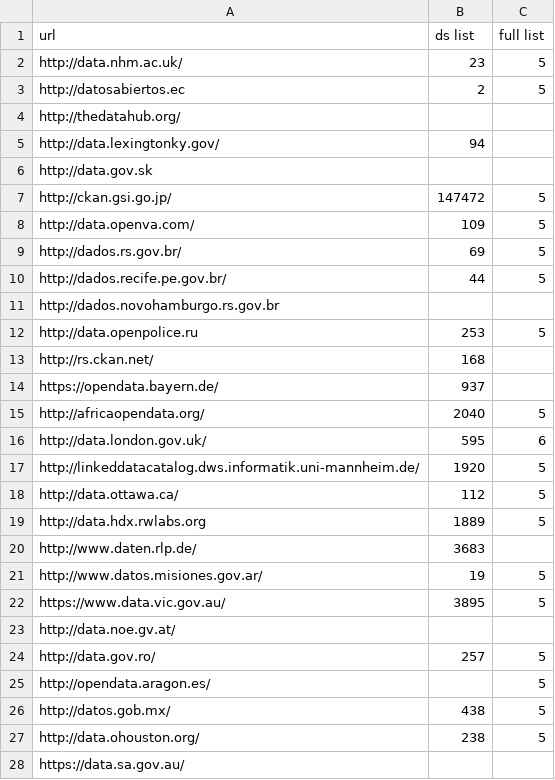
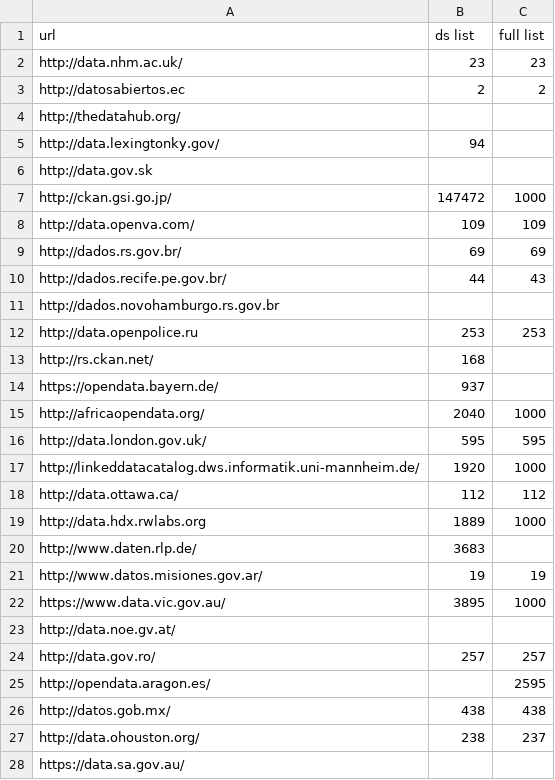
Before and after one commit to sebneu/ckan_instances, a CSV file: full_ds_list.csv, drawn as a sheet; only a part is shown; the diff covers the shown part only.

```diff
--- a/full_ds_list.csv
+++ b/full_ds_list.csv
@@ -1,4 +1,4 @@
 url,ds list,full list
-http://data.nhm.ac.uk/,23,5
-http://datosabiertos.ec,2,5
+http://data.nhm.ac.uk/,23,23
+http://datosabiertos.ec,2,2
 http://thedatahub.org/,,
@@ -6,23 +6,23 @@ http://data.lexingtonky.gov/,94,
 http://data.gov.sk,,
-http://ckan.gsi.go.jp/,147472,5
-http://data.openva.com/,109,5
-http://dados.rs.gov.br/,69,5
-http://dados.recife.pe.gov.br/,44,5
+http://ckan.gsi.go.jp/,147472,1000
+http://data.openva.com/,109,109
+http://dados.rs.gov.br/,69,69
+http://dados.recife.pe.gov.br/,44,43
 http://dados.novohamburgo.rs.gov.br,,
-http://data.openpolice.ru,253,5
+http://data.openpolice.ru,253,253
 http://rs.ckan.net/,168,
 https://opendata.bayern.de/,937,
-http://africaopendata.org/,2040,5
-http://data.london.gov.uk/,595,6
-http://linkeddatacatalog.dws.informatik.uni-mannheim.de/,1920,5
-http://data.ottawa.ca/,112,5
-http://data.hdx.rwlabs.org,1889,5
+http://africaopendata.org/,2040,1000
+http://data.london.gov.uk/,595,595
+http://linkeddatacatalog.dws.informatik.uni-mannheim.de/,1920,1000
+http://data.ottawa.ca/,112,112
+http://data.hdx.rwlabs.org,1889,1000
 http://www.daten.rlp.de/,3683,
-http://www.datos.misiones.gov.ar/,19,5
-https://www.data.vic.gov.au/,3895,5
+http://www.datos.misiones.gov.ar/,19,19
+https://www.data.vic.gov.au/,3895,1000
 http://data.noe.gv.at/,,
-http://data.gov.ro/,257,5
-http://opendata.aragon.es/,,5
-http://datos.gob.mx/,438,5
-http://data.ohouston.org/,238,5
+http://data.gov.ro/,257,257
+http://opendata.aragon.es/,,2595
+http://datos.gob.mx/,438,438
+http://data.ohouston.org/,238,237
 https://data.sa.gov.au/,,
```
Also changed, not shown: 78 edited cells elsewhere in this file, instances.csv, 1 other file.
